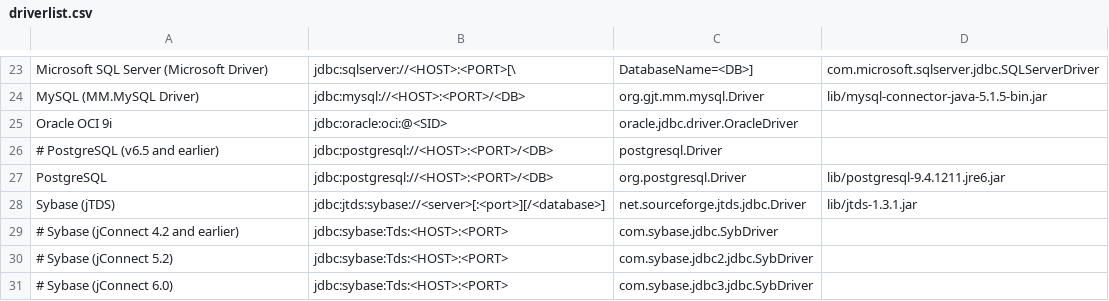
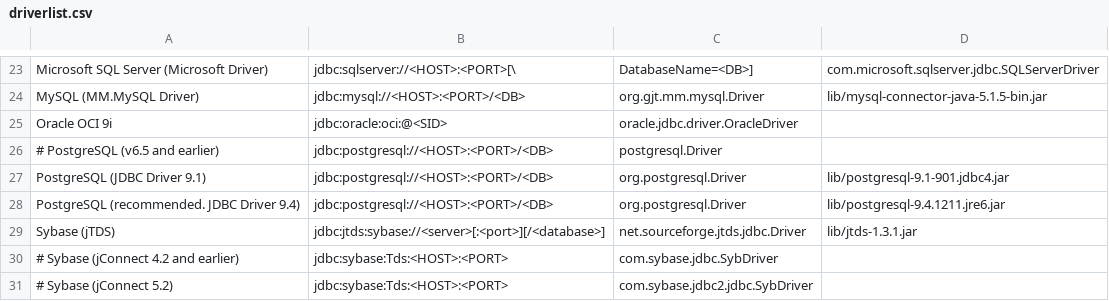
Before and after one commit to alfaprima/Jailer, a CSV file: driverlist.csv, drawn as a sheet; only a part is shown, gaps mark what is left out; the shorter side is filled out with more unchanged rows.

Commit message:
added Postgres driver 9.4
git-svn-id: https://svn.code.sf.net/p/jailer/code/trunk@1109 3dd849cd-670e-4645-a7cd-dd197c8d0e81

```diff
--- a/driverlist.csv
+++ b/driverlist.csv
@@ -26,3 +26,4 @@ Oracle OCI 9i;jdbc:oracle:oci:@<SID>;oracle.jdbc.driver.OracleDriver
 # PostgreSQL (v6.5 and earlier);jdbc:postgresql://<HOST>:<PORT>/<DB>;postgresql.Driver
-PostgreSQL;jdbc:postgresql://<HOST>:<PORT>/<DB>;org.postgresql.Driver;lib/postgresql-9.4.1211.jre6.jar
+PostgreSQL (JDBC Driver 9.1);jdbc:postgresql://<HOST>:<PORT>/<DB>;org.postgresql.Driver;lib/postgresql-9.1-901.jdbc4.jar
+PostgreSQL (recommended. JDBC Driver 9.4);jdbc:postgresql://<HOST>:<PORT>/<DB>;org.postgresql.Driver;lib/postgresql-9.4.1211.jre6.jar
 Sybase (jTDS);jdbc:jtds:sybase://<server>[:<port>][/<database>];net.sourceforge.jtds.jdbc.Driver;lib/jtds-1.3.1.jar
```
